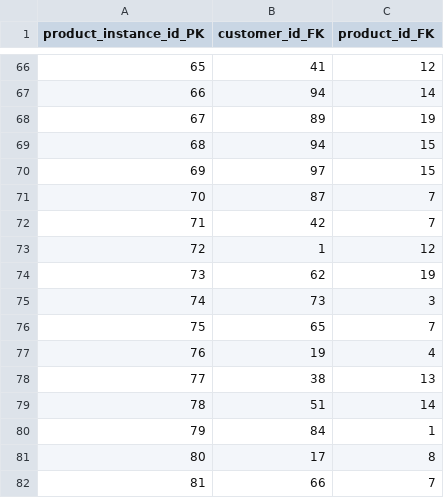
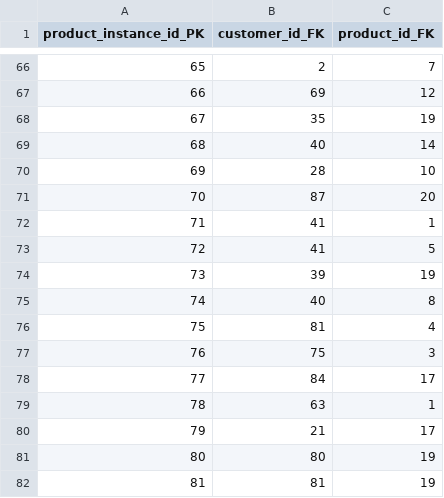
Before and after one commit to TverdohlebovVladislav/BigData_Canada, a CSV file: data_source/ProductInstance.csv, drawn as a sheet; only a part is shown, gaps mark what is left out; the diff covers the shown part only.

```diff
--- a/data_source/ProductInstance.csv
+++ b/data_source/ProductInstance.csv
@@ -66,17 +66,17 @@ product_instance_id_PK,customer_id_FK,product_id_FK
-65,41,12
-66,94,14
-67,89,19
-68,94,15
-69,97,15
-70,87,7
-71,42,7
-72,1,12
-73,62,19
-74,73,3
-75,65,7
-76,19,4
-77,38,13
-78,51,14
-79,84,1
-80,17,8
-81,66,7
+65,2,7
+66,69,12
+67,35,19
+68,40,14
+69,28,10
+70,87,20
+71,41,1
+72,41,5
+73,39,19
+74,40,8
+75,81,4
+76,75,3
+77,84,17
+78,63,1
+79,21,17
+80,80,19
+81,81,19
```
Also changed, not shown: 159 edited cells elsewhere in this file, data_source/Charge.csv, data_source/Payment.csv, 4 other files.
